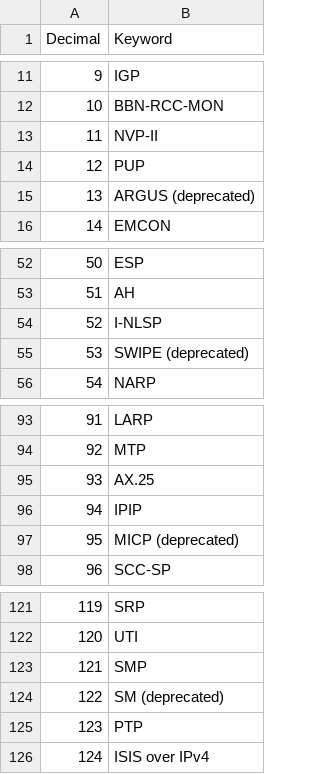
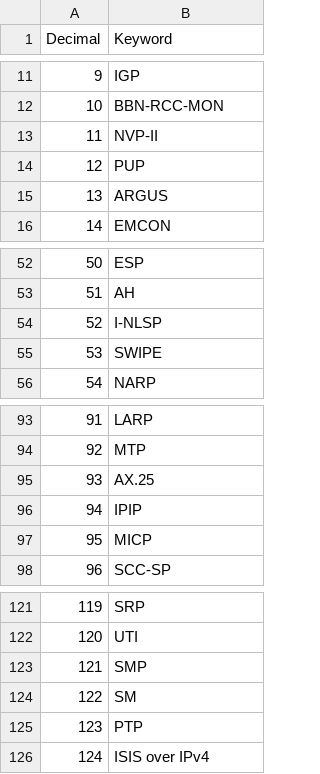
Before and after one commit to Yashasya/flow-log, a CSV file: protocol.csv, drawn as a sheet; only a part is shown, gaps mark what is left out.

```diff
--- a/protocol.csv
+++ b/protocol.csv
@@ -14,3 +14,3 @@ Decimal,Keyword
 12,PUP
-13,ARGUS (deprecated)
+13,ARGUS
 14,EMCON
@@ -54,3 +54,3 @@ Decimal,Keyword
 52,I-NLSP
-53,SWIPE (deprecated)
+53,SWIPE
 54,NARP
@@ -96,3 +96,3 @@ Decimal,Keyword
 94,IPIP
-95,MICP (deprecated)
+95,MICP
 96,SCC-SP
@@ -123,3 +123,3 @@ Decimal,Keyword
 121,SMP
-122,SM (deprecated)
+122,SM
 123,PTP
```
Also changed, not shown: 1 other file.
